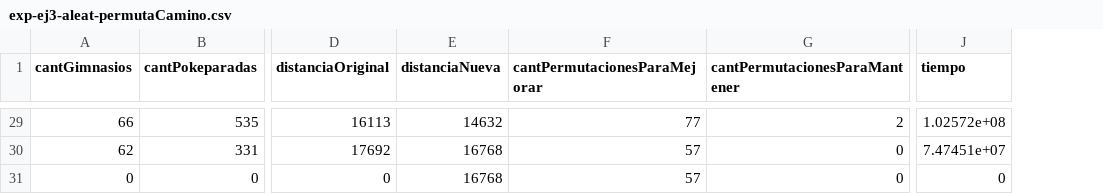
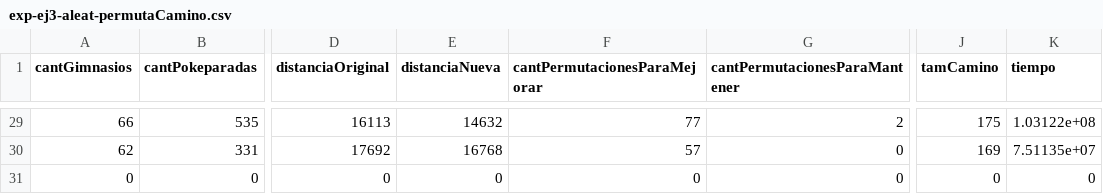
Before and after one commit to a-lavia/AED3-TP3, a CSV file: experimentacion/ej3/exp-ej3-aleat-permutaCamino.csv, drawn as a sheet; only a part is shown, gaps mark what is left out; addresses are those after the commit; the diff covers the shown part only; the diff names each change by its address in the sheet, - before the commit and + after, or states it on an @@ line.

```diff
--- a/experimentacion/ej3/exp-ej3-aleat-permutaCamino.csv
+++ b/experimentacion/ej3/exp-ej3-aleat-permutaCamino.csv
+column J (tamCamino), rows 29-31: 175 | 169 | 0
-K29 (tiempo): 1.02572e+08
+K29 (tiempo): 1.03122e+08
-K30 (tiempo): 7.47451e+07
+K30 (tiempo): 7.51135e+07
-E31 (distanciaNueva): 16768
+E31 (distanciaNueva): 0
-F31 (cantPermutacionesParaMejorar): 57
+F31 (cantPermutacionesParaMejorar): 0
```
Also changed, not shown: 27 edited cells elsewhere in this file, experimentacion/ej3/exp-ej3-aleat-permutaYReemplazaPokeparadas.csv, 5 other files.
